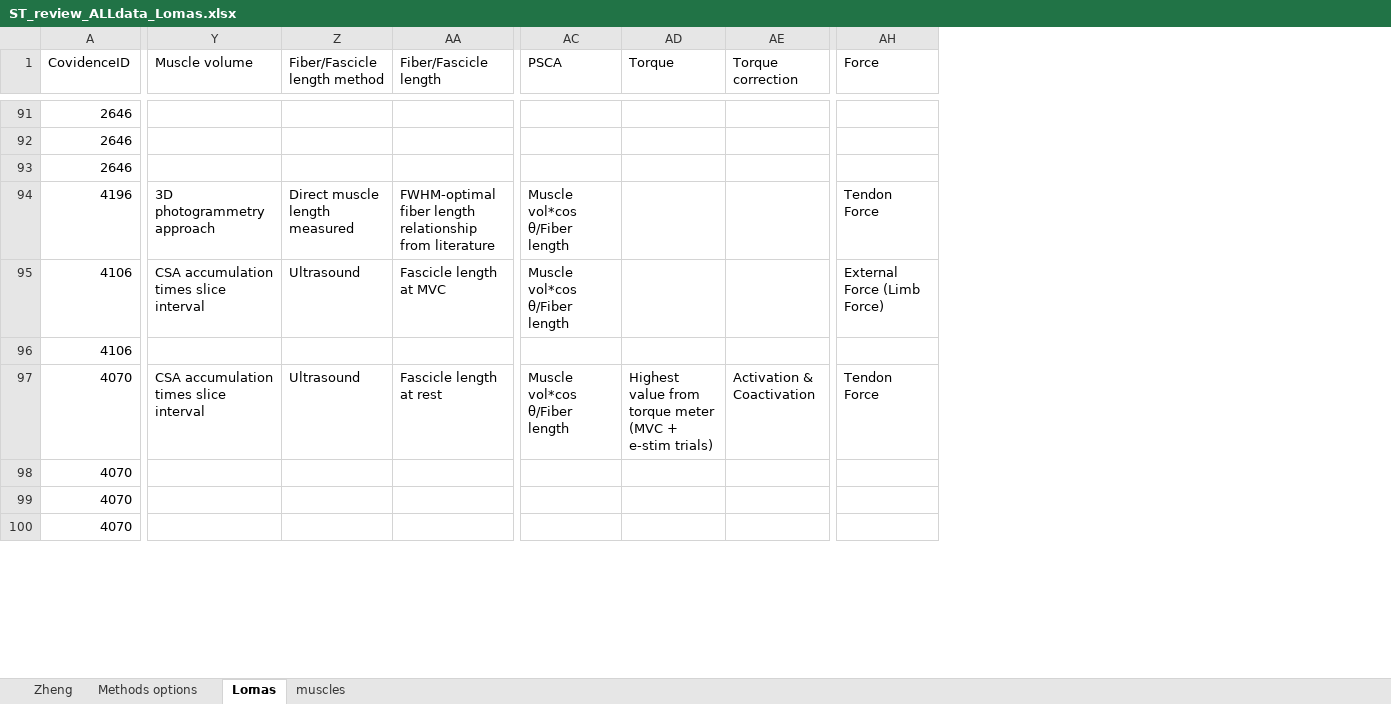
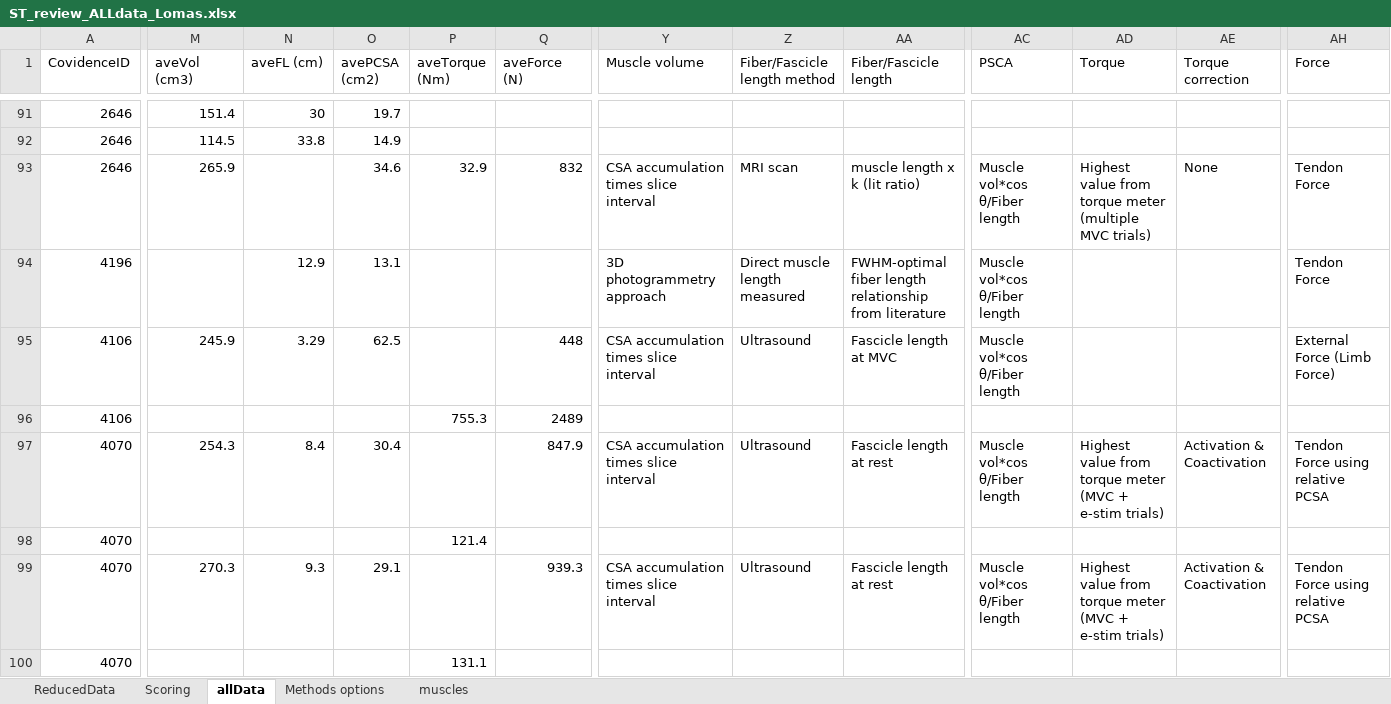
Before and after one commit to LomasPersad/Systematic_lit_review, an Excel workbook: R/Included/ST_review_ALLdata_Lomas.xlsx, sheet allData, drawn as a sheet; only a part is shown, gaps mark what is left out; values as stored, in another font and other column widths than the file's, no cell formats; the diff covers the shown part only; the diff names each change by its address in the sheet, - before the commit and + after, or states it on an @@ line.

Commit message:
progress update
correct errors in extraced ST values

```diff
--- a/R/Included/ST_review_ALLdata_Lomas.xlsx (sheet allData)
+++ b/R/Included/ST_review_ALLdata_Lomas.xlsx (sheet allData)
-sheet tab: Lomas
+sheet tab: allData
-sheet tab: Zheng
+sheet tab: ReducedData
+sheet tab: Scoring
@@ sheet tab order changed: ReducedData | Scoring | allData | Methods options | muscles @@
@@ column M (aveVol (cm3)) unhidden, rows 91-99: 151.4 | 114.5 | 265.9 |  | 245.9 |  | 254.3 |  | 270.3 @@
@@ column N (aveFL (cm)) unhidden, rows 91-99: 30 | 33.8 |  | 12.9 | 3.29 |  | 8.4 |  | 9.3 @@
@@ column O (avePCSA (cm2)) unhidden, rows 91-99: 19.7 | 14.9 | 34.6 | 13.1 | 62.5 |  | 30.4 |  | 29.1 @@
@@ column P (aveTorque (Nm)) unhidden, rows 93-100: 32.9 |  |  | 755.3 |  | 121.4 |  | 131.1 @@
@@ column Q (aveForce (N)) unhidden, rows 93-99: 832 |  | 448 | 2489 | 847.9 |  | 939.3 @@
-Y93 (Muscle volume): (empty)
+Y93 (Muscle volume): CSA accumulation times slice interval
-Z93 (Fiber/Fascicle length method): (empty)
+Z93 (Fiber/Fascicle length method): MRI scan
-AA93 (Fiber/Fascicle length): (empty)
+AA93 (Fiber/Fascicle length): muscle length x k (lit ratio)
-AC93 (PSCA): (empty)
+AC93 (PSCA): Muscle vol*cos θ/Fiber length
-AD93 (Torque): (empty)
+AD93 (Torque): Highest value from torque meter (multiple MVC trials)
-AE93 (Torque correction): (empty)
+AE93 (Torque correction): None
-AH93 (Force): (empty)
+AH93 (Force): Tendon Force
-AH97 (Force): Tendon Force
+AH97 (Force): Tendon Force using relative PCSA
-Y99 (Muscle volume): (empty)
+Y99 (Muscle volume): CSA accumulation times slice interval
-Z99 (Fiber/Fascicle length method): (empty)
+Z99 (Fiber/Fascicle length method): Ultrasound
-AA99 (Fiber/Fascicle length): (empty)
+AA99 (Fiber/Fascicle length): Fascicle length at rest
-AC99 (PSCA): (empty)
+AC99 (PSCA): Muscle vol*cos θ/Fiber length
-AD99 (Torque): (empty)
+AD99 (Torque): Highest value from torque meter (MVC + e-stim trials)
-AE99 (Torque correction): (empty)
+AE99 (Torque correction): Activation & Coactivation
-AH99 (Force): (empty)
+AH99 (Force): Tendon Force using relative PCSA
```
Also changed, not shown: 12 added rows and 563 edited cells elsewhere in this sheet, sheet muscles, sheet Methods options, cell formats, 23 other files.
